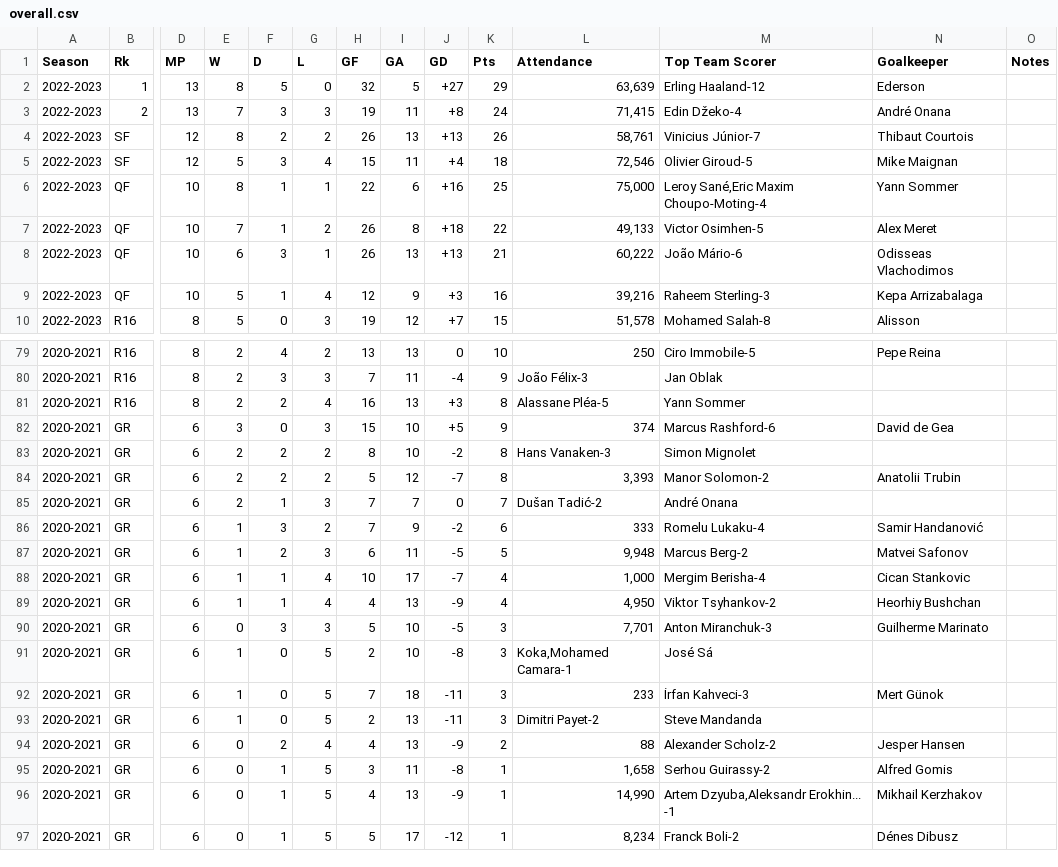
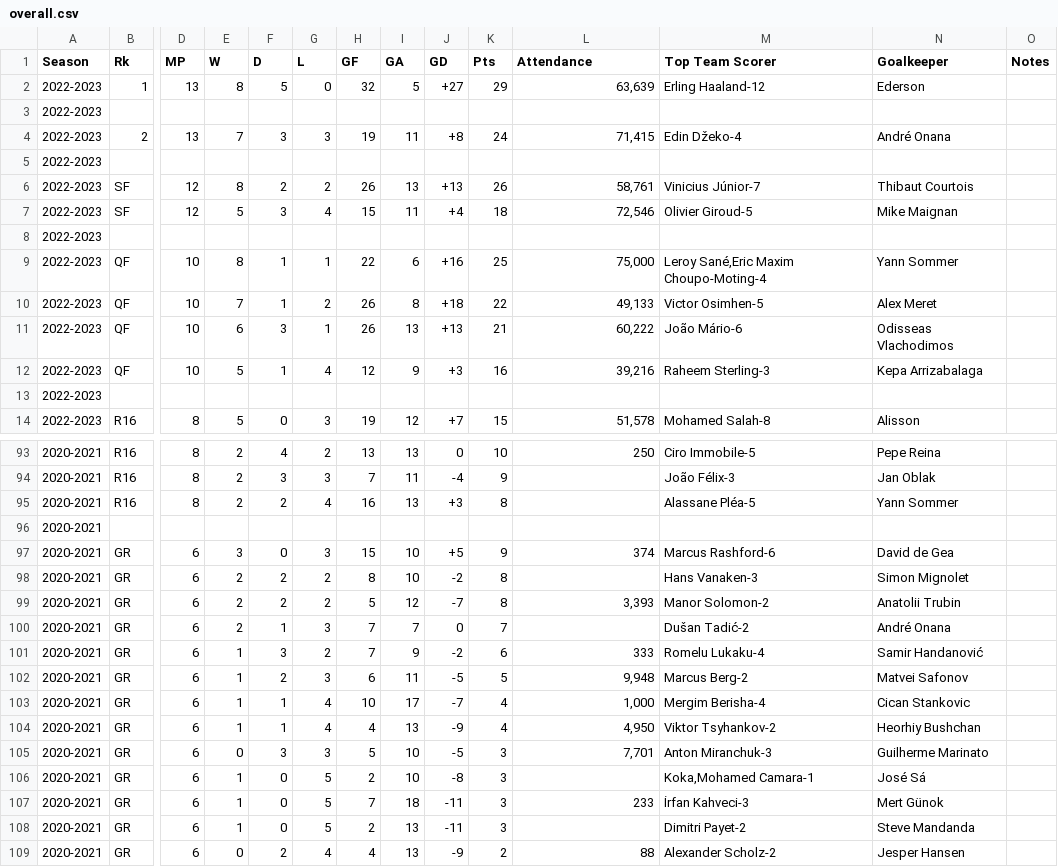
Before and after one commit to lauralardies/uefa_analisis, a CSV file: UEFA/data/overall.csv, drawn as a sheet; only a part is shown, gaps mark what is left out; the shorter side is filled out with more unchanged rows; addresses are those after the commit; rows hold the shown columns only; the diff covers the shown part only; the diff names each change by its address in the sheet, - before the commit and + after, or states it on an @@ line.

```diff
--- a/UEFA/data/overall.csv
+++ b/UEFA/data/overall.csv
+row 3: 2022-2023
+row 5: 2022-2023
+row 8: 2022-2023
+row 13: 2022-2023
-L94 (Attendance): João Félix-3
+L94 (Attendance): (empty)
-M94 (Top Team Scorer): Jan Oblak
+M94 (Top Team Scorer): João Félix-3
-N94 (Goalkeeper): (empty)
+N94 (Goalkeeper): Jan Oblak
-L95 (Attendance): Alassane Pléa-5
+L95 (Attendance): (empty)
-M95 (Top Team Scorer): Yann Sommer
+M95 (Top Team Scorer): Alassane Pléa-5
-N95 (Goalkeeper): (empty)
+N95 (Goalkeeper): Yann Sommer
+row 96: 2020-2021
-L98 (Attendance): Hans Vanaken-3
+L98 (Attendance): (empty)
-M98 (Top Team Scorer): Simon Mignolet
+M98 (Top Team Scorer): Hans Vanaken-3
-N98 (Goalkeeper): (empty)
+N98 (Goalkeeper): Simon Mignolet
-L100 (Attendance): Dušan Tadić-2
+L100 (Attendance): (empty)
-M100 (Top Team Scorer): André Onana
+M100 (Top Team Scorer): Dušan Tadić-2
-N100 (Goalkeeper): (empty)
+N100 (Goalkeeper): André Onana
-L106 (Attendance): Koka,Mohamed Camara-1
+L106 (Attendance): (empty)
-M106 (Top Team Scorer): José Sá
+M106 (Top Team Scorer): Koka,Mohamed Camara-1
-N106 (Goalkeeper): (empty)
+N106 (Goalkeeper): José Sá
-L108 (Attendance): Dimitri Payet-2
+L108 (Attendance): (empty)
-M108 (Top Team Scorer): Steve Mandanda
+M108 (Top Team Scorer): Dimitri Payet-2
-N108 (Goalkeeper): (empty)
+N108 (Goalkeeper): Steve Mandanda
```
Also changed, not shown: 95 added rows and 33 edited cells elsewhere in this file, UEFA/data/partidos.csv.
